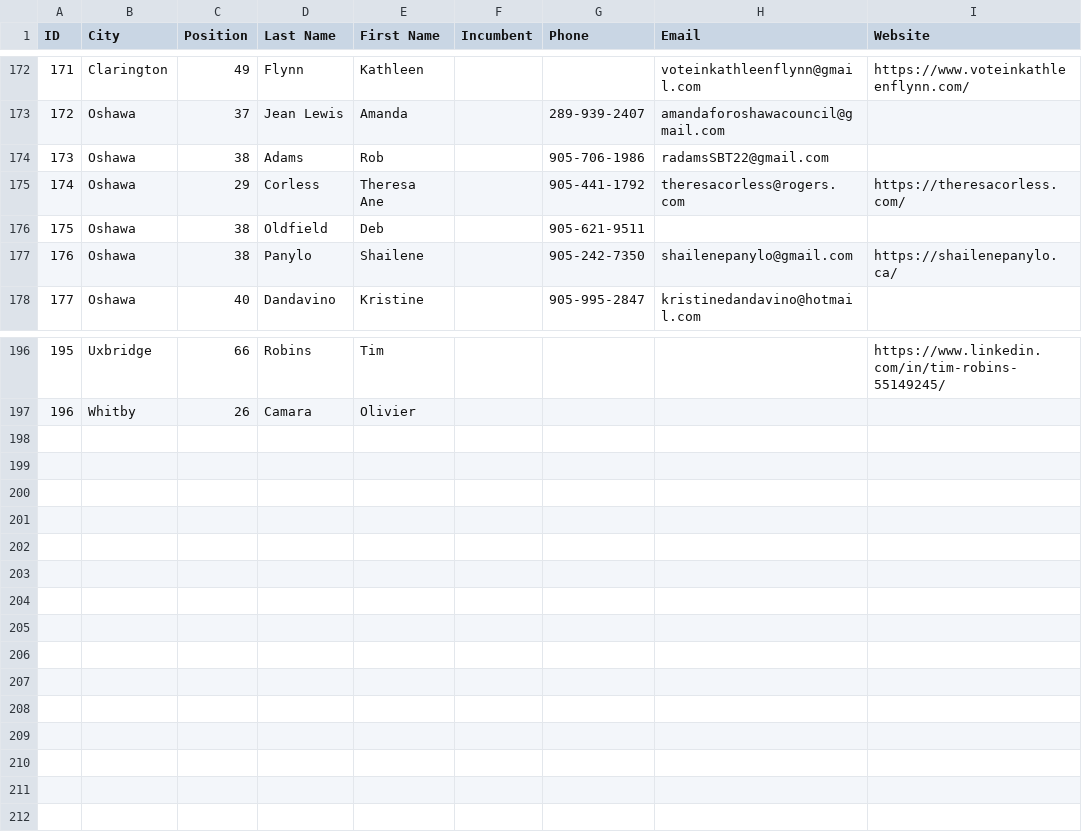
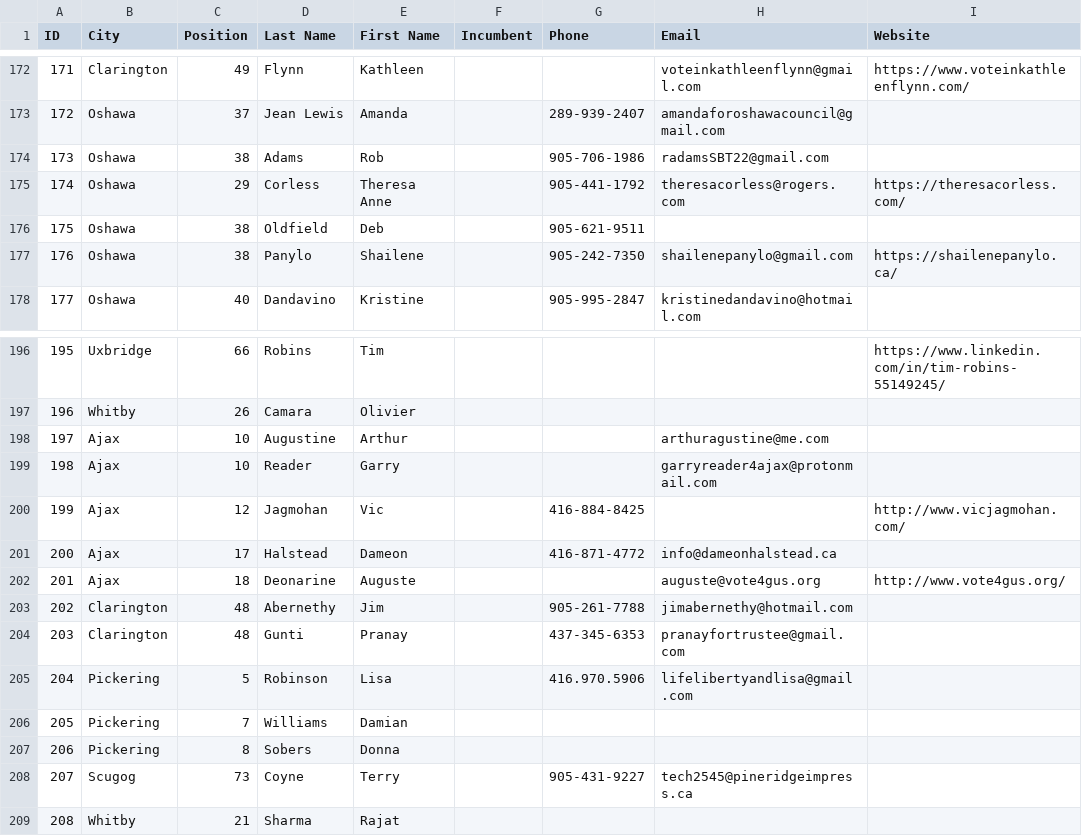
Before and after one commit to liamn74/durhamcandidates, a CSV file: website/candidates.csv, drawn as a sheet; only a part is shown, gaps mark what is left out.

Commit message:
Added Candidates

```diff
--- a/website/candidates.csv
+++ b/website/candidates.csv
@@ -174,3 +174,3 @@ ID,City,Position,Last Name,First Name,Incumbent,Phone,Email,Website
 173,Oshawa,38,Adams,Rob,,905-706-1986,radamsSBT22@gmail.com,
-174,Oshawa,29,Corless,Theresa Ane,,905-441-1792,theresacorless@rogers.com,https://theresacorless.com/
+174,Oshawa,29,Corless,Theresa Anne,,905-441-1792,theresacorless@rogers.com,https://theresacorless.com/
 175,Oshawa,38,Oldfield,Deb,,905-621-9511,,
@@ -197 +197,13 @@ ID,City,Position,Last Name,First Name,Incumbent,Phone,Email,Website
 196,Whitby,26,Camara,Olivier,,,,
+197,Ajax,10,Augustine,Arthur,,,arthuragustine@me.com,
+198,Ajax,10,Reader,Garry,,,garryreader4ajax@protonmail.com,
+199,Ajax,12,Jagmohan,Vic,,416-884-8425,,http://www.vicjagmohan.com/
+200,Ajax,17,Halstead,Dameon,,416-871-4772,info@dameonhalstead.ca,
+201,Ajax,18,Deonarine,Auguste,,,auguste@vote4gus.org,http://www.vote4gus.org/
+202,Clarington,48,Abernethy,Jim,,905-261-7788,jimabernethy@hotmail.com,
+203,Clarington,48,Gunti,Pranay,,437-345-6353,pranayfortrustee@gmail.com,
+204,Pickering,5,Robinson,Lisa,,416.970.5906,lifelibertyandlisa@gmail.com,
+205,Pickering,7,Williams,Damian,,,,
+206,Pickering,8,Sobers,Donna,,,,
+207,Scugog,73,Coyne,Terry,,905-431-9227,tech2545@pineridgeimpress.ca,
+208,Whitby,21,Sharma,Rajat,,,,
```
